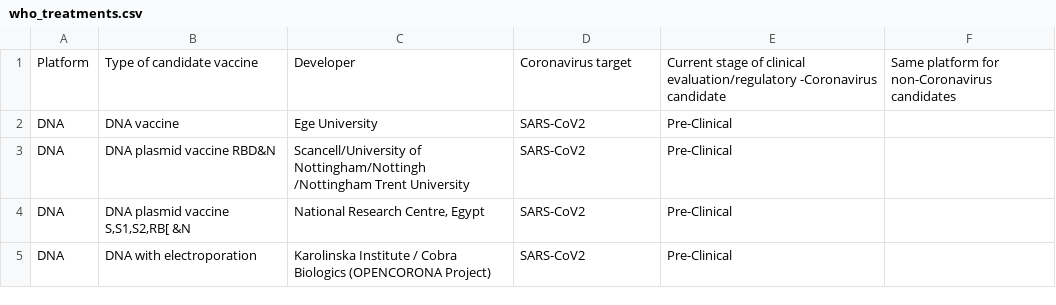
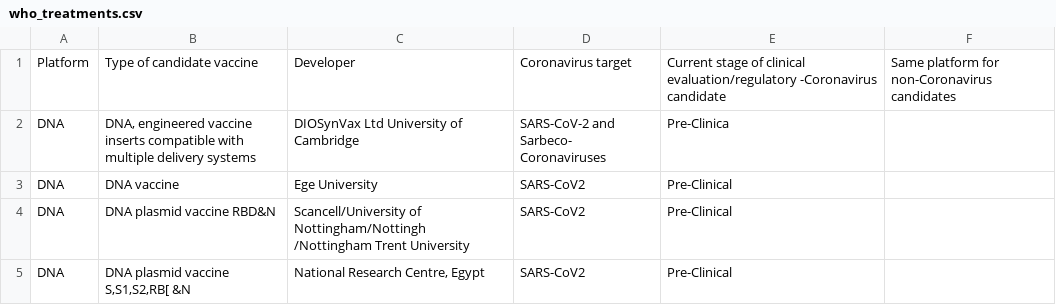
Before and after one commit to sitrucp/covid_who_vaccine_landscape, a CSV file: output/who_treatments.csv (was who_treatments.csv), drawn as a sheet; only a part is shown; the shorter side is filled out with more unchanged rows.

```diff
--- a/who_treatments.csv
+++ b/output/who_treatments.csv
@@ -1,2 +1,3 @@
 Platform,Type of candidate vaccine,Developer,Coronavirus target,Current stage of clinical evaluation/regulatory -Coronavirus candidate,Same platform for non-Coronavirus candidates
+DNA,"DNA, engineered vaccine inserts compatible with multiple delivery systems",DIOSynVax Ltd University of Cambridge,SARS-CoV-2 and Sarbeco- Coronaviruses,Pre-Clinica,
 DNA,DNA vaccine,Ege University,SARS-CoV2,Pre-Clinical,
```
Also changed, not shown: output/who_vaccines.csv, 1 other file.
